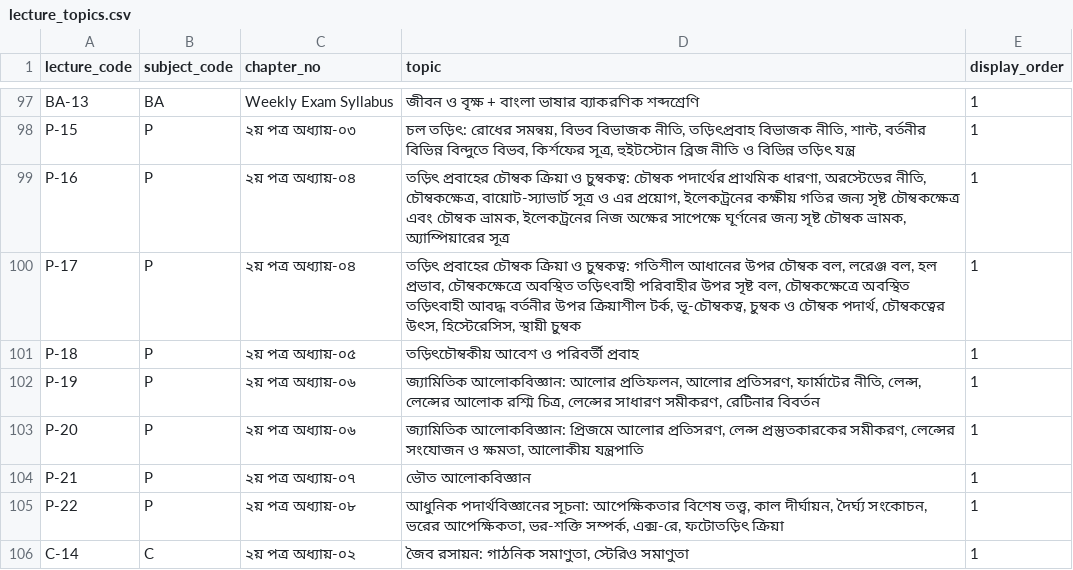
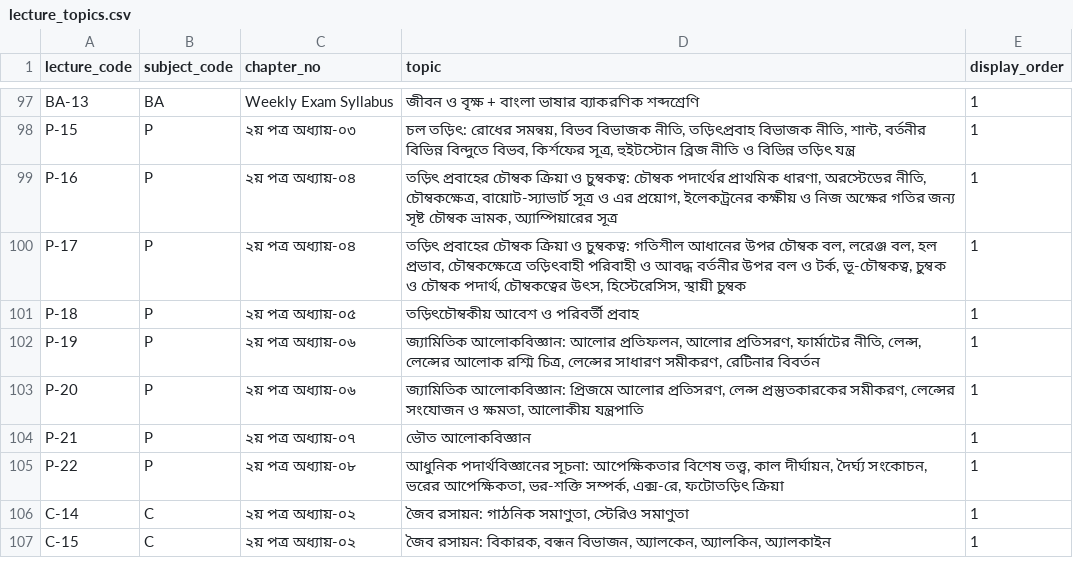
Before and after one commit to muhaiminul00/admission-helper, a CSV file: lecture_topics.csv, drawn as a sheet; only a part is shown, gaps mark what is left out; the shorter side is filled out with more unchanged rows.

```diff
--- a/lecture_topics.csv
+++ b/lecture_topics.csv
@@ -98,4 +98,4 @@ BA-13,BA,Weekly Exam Syllabus,"জীবন ও বৃক্ষ + বাংল
 P-15,P,২য় পত্র অধ্যায়-০৩,"চল তড়িৎ: রোধের সমন্বয়, বিভব বিভাজক নীতি, তড়িৎপ্রবাহ বিভাজক নীতি, শান্ট, বর্তনীর বিভিন্ন বিন্দুতে বিভব, কির্শফের সূত্র, হুইটস্টোন ব্রিজ নীতি ও বিভিন্ন তড়িৎ যন্ত্র",1
-P-16,P,২য় পত্র অধ্যায়-০৪,"তড়িৎ প্রবাহের চৌম্বক ক্রিয়া ও চুম্বকত্ব: চৌম্বক পদার্থের প্রাথমিক ধারণা, অরস্টেডের নীতি, চৌম্বকক্ষেত্র, বায়োট-স্যাভার্ট সূত্র ও এর প্রয়োগ, ইলেকট্রনের কক্ষীয় গতির জন্য সৃষ্ট চৌম্বকক্ষেত্র এবং চৌম্বক ভ্রামক, ইলেকট্রনের নিজ অক্ষের সাপেক্ষে ঘূর্ণনের জন্য সৃষ্ট চৌম্বক ভ্রামক, অ্যাম্পিয়ারের সূত্র",1
-P-17,P,২য় পত্র অধ্যায়-০৪,"তড়িৎ প্রবাহের চৌম্বক ক্রিয়া ও চুম্বকত্ব: গতিশীল আধানের উপর চৌম্বক বল, লরেঞ্জ বল, হল প্রভাব, চৌম্বকক্ষেত্রে অবস্থিত তড়িৎবাহী পরিবাহীর উপর সৃষ্ট বল, চৌম্বকক্ষেত্রে অবস্থিত তড়িৎবাহী আবদ্ধ বর্তনীর উপর ক্রিয়াশীল টর্ক, ভূ-চৌম্বকত্ব, চুম্বক ও চৌম্বক পদার্থ, চৌম্বকত্বের উৎস, হিস্টেরেসিস, স্থায়ী চুম্বক",1
+P-16,P,২য় পত্র অধ্যায়-০৪,"তড়িৎ প্রবাহের চৌম্বক ক্রিয়া ও চুম্বকত্ব: চৌম্বক পদার্থের প্রাথমিক ধারণা, অরস্টেডের নীতি, চৌম্বকক্ষেত্র, বায়োট-স্যাভার্ট সূত্র ও এর প্রয়োগ, ইলেকট্রনের কক্ষীয় ও নিজ অক্ষের গতির জন্য সৃষ্ট চৌম্বক ভ্রামক, অ্যাম্পিয়ারের সূত্র",1
+P-17,P,২য় পত্র অধ্যায়-০৪,"তড়িৎ প্রবাহের চৌম্বক ক্রিয়া ও চুম্বকত্ব: গতিশীল আধানের উপর চৌম্বক বল, লরেঞ্জ বল, হল প্রভাব, চৌম্বকক্ষেত্রে তড়িৎবাহী পরিবাহী ও আবদ্ধ বর্তনীর উপর বল ও টর্ক, ভূ-চৌম্বকত্ব, চুম্বক ও চৌম্বক পদার্থ, চৌম্বকত্বের উৎস, হিস্টেরেসিস, স্থায়ী চুম্বক",1
 P-18,P,২য় পত্র অধ্যায়-০৫,তড়িৎচৌম্বকীয় আবেশ ও পরিবর্তী প্রবাহ,1
```
Also changed, not shown: 5 other files.
